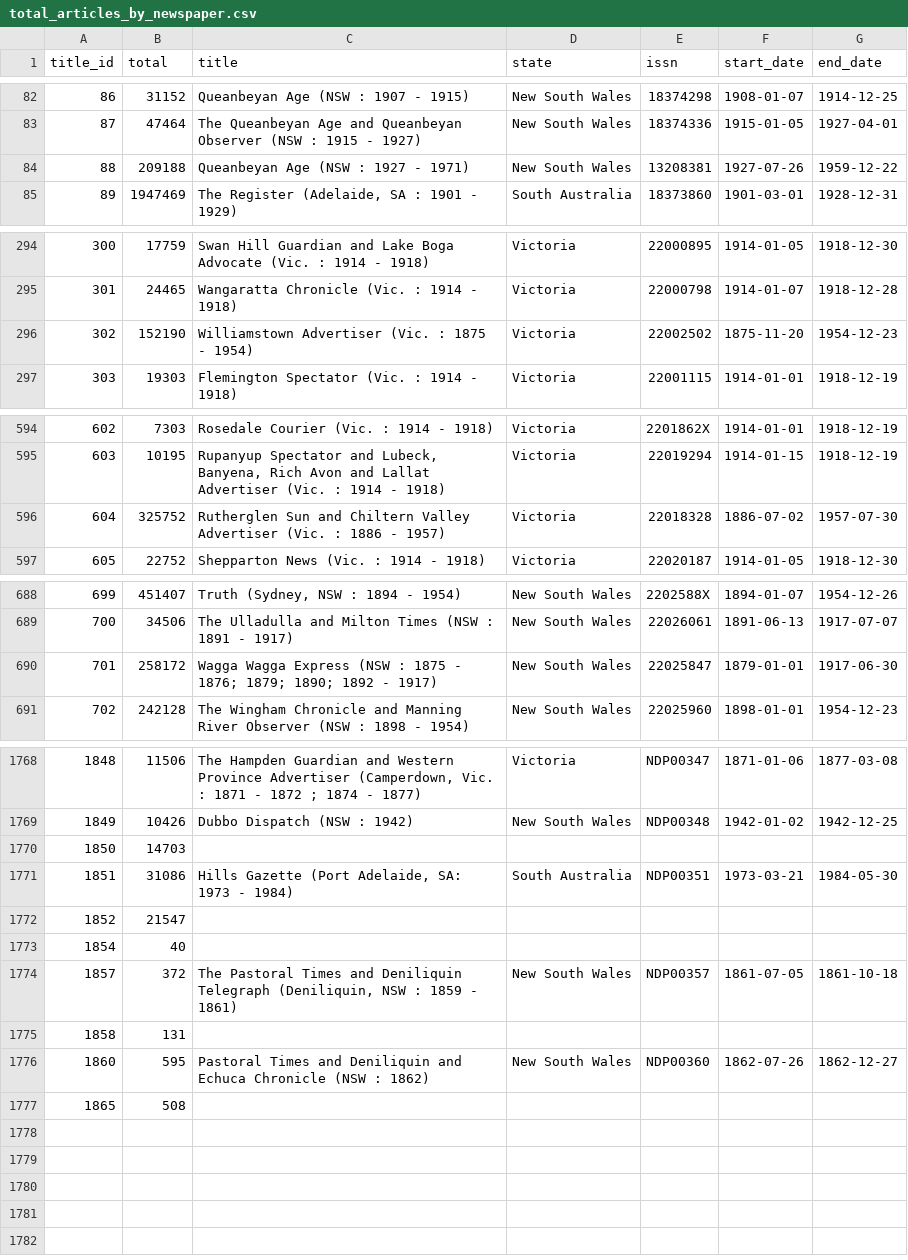
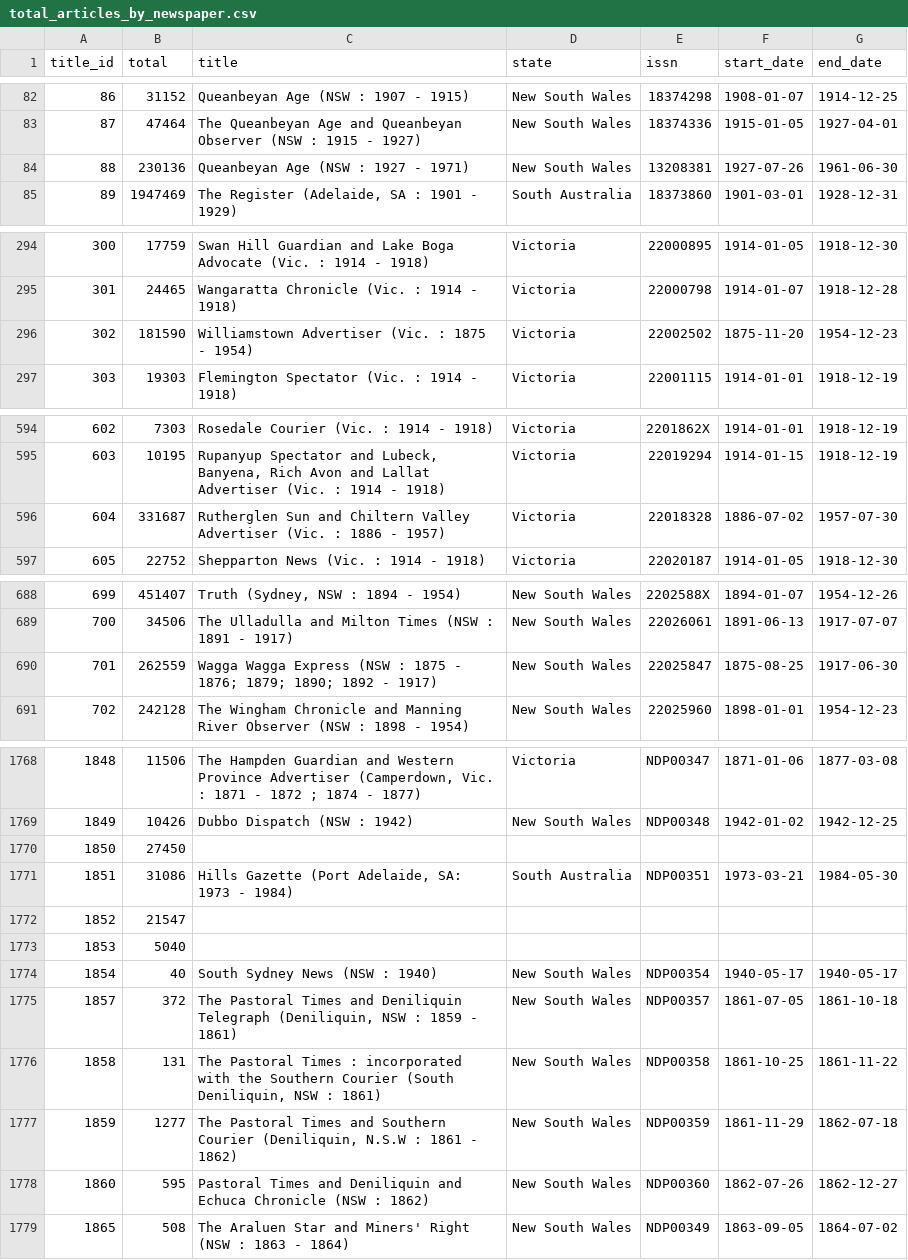
Before and after one commit to wragge/trove-newspaper-totals, a CSV file: data/total_articles_by_newspaper.csv, drawn as a sheet; only a part is shown, gaps mark what is left out; the diff covers the shown part only.

```diff
--- a/data/total_articles_by_newspaper.csv
+++ b/data/total_articles_by_newspaper.csv
@@ -83,3 +83,3 @@ title_id,total,title,state,issn,start_date,end_date
 87,47464,The Queanbeyan Age and Queanbeyan Observer (NSW : 1915 - 1927),New South Wales,18374336,1915-01-05,1927-04-01
-88,209188,Queanbeyan Age (NSW : 1927 - 1971),New South Wales,13208381,1927-07-26,1959-12-22
+88,230136,Queanbeyan Age (NSW : 1927 - 1971),New South Wales,13208381,1927-07-26,1961-06-30
 89,1947469,"The Register (Adelaide, SA : 1901 - 1929)",South Australia,18373860,1901-03-01,1928-12-31
@@ -295,3 +295,3 @@ title_id,total,title,state,issn,start_date,end_date
 301,24465,Wangaratta Chronicle (Vic. : 1914 - 1918),Victoria,22000798,1914-01-07,1918-12-28
-302,152190,Williamstown Advertiser (Vic. : 1875 - 1954),Victoria,22002502,1875-11-20,1954-12-23
+302,181590,Williamstown Advertiser (Vic. : 1875 - 1954),Victoria,22002502,1875-11-20,1954-12-23
 303,19303,Flemington Spectator (Vic. : 1914 - 1918),Victoria,22001115,1914-01-01,1918-12-19
@@ -595,3 +595,3 @@ title_id,total,title,state,issn,start_date,end_date
 603,10195,"Rupanyup Spectator and Lubeck, Banyena, Rich Avon and Lallat Advertiser (Vic. : 1914 - 1918)",Victoria,22019294,1914-01-15,1918-12-19
-604,325752,Rutherglen Sun and Chiltern Valley Advertiser (Vic. : 1886 - 1957),Victoria,22018328,1886-07-02,1957-07-30
+604,331687,Rutherglen Sun and Chiltern Valley Advertiser (Vic. : 1886 - 1957),Victoria,22018328,1886-07-02,1957-07-30
 605,22752,Shepparton News (Vic. : 1914 - 1918),Victoria,22020187,1914-01-05,1918-12-30
@@ -689,3 +689,3 @@ title_id,total,title,state,issn,start_date,end_date
 700,34506,The Ulladulla and Milton Times (NSW : 1891 - 1917),New South Wales,22026061,1891-06-13,1917-07-07
-701,258172,Wagga Wagga Express (NSW : 1875 - 1876; 1879; 1890; 1892 - 1917),New South Wales,22025847,1879-01-01,1917-06-30
+701,262559,Wagga Wagga Express (NSW : 1875 - 1876; 1879; 1890; 1892 - 1917),New South Wales,22025847,1875-08-25,1917-06-30
 702,242128,The Wingham Chronicle and Manning River Observer (NSW : 1898 - 1954),New South Wales,22025960,1898-01-01,1954-12-23
@@ -1769,9 +1769,11 @@ title_id,total,title,state,issn,start_date,end_date
 1849,10426,Dubbo Dispatch (NSW : 1942),New South Wales,NDP00348,1942-01-02,1942-12-25
-1850,14703,,,,,
+1850,27450,,,,,
 1851,31086,"Hills Gazette (Port Adelaide, SA: 1973 - 1984)",South Australia,NDP00351,1973-03-21,1984-05-30
 1852,21547,,,,,
-1854,40,,,,,
+1853,5040,,,,,
+1854,40,South Sydney News (NSW : 1940),New South Wales,NDP00354,1940-05-17,1940-05-17
 1857,372,"The Pastoral Times and Deniliquin Telegraph (Deniliquin, NSW : 1859 - 1861)",New South Wales,NDP00357,1861-07-05,1861-10-18
-1858,131,,,,,
+1858,131,"The Pastoral Times : incorporated with the Southern Courier (South Deniliquin, NSW : 1861)",New South Wales,NDP00358,1861-10-25,1861-11-22
+1859,1277,"The Pastoral Times and Southern Courier (Deniliquin, N.S.W : 1861 - 1862)",New South Wales,NDP00359,1861-11-29,1862-07-18
 1860,595,Pastoral Times and Deniliquin and Echuca Chronicle (NSW : 1862),New South Wales,NDP00360,1862-07-26,1862-12-27
-1865,508,,,,,
+1865,508,The Araluen Star and Miners' Right (NSW : 1863 - 1864),New South Wales,NDP00349,1863-09-05,1864-07-02
```
Also changed, not shown: 2 edited cells elsewhere in this file, data/total_articles_by_category.csv, data/total_articles_by_year.csv, 2 other files.
